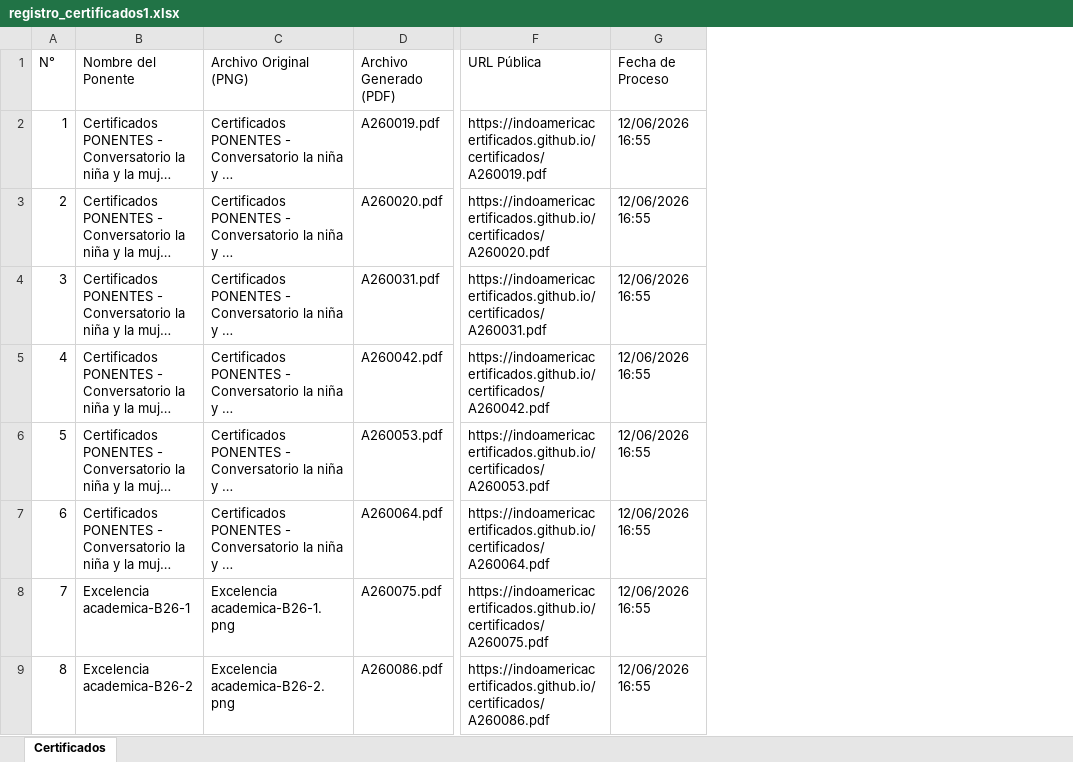
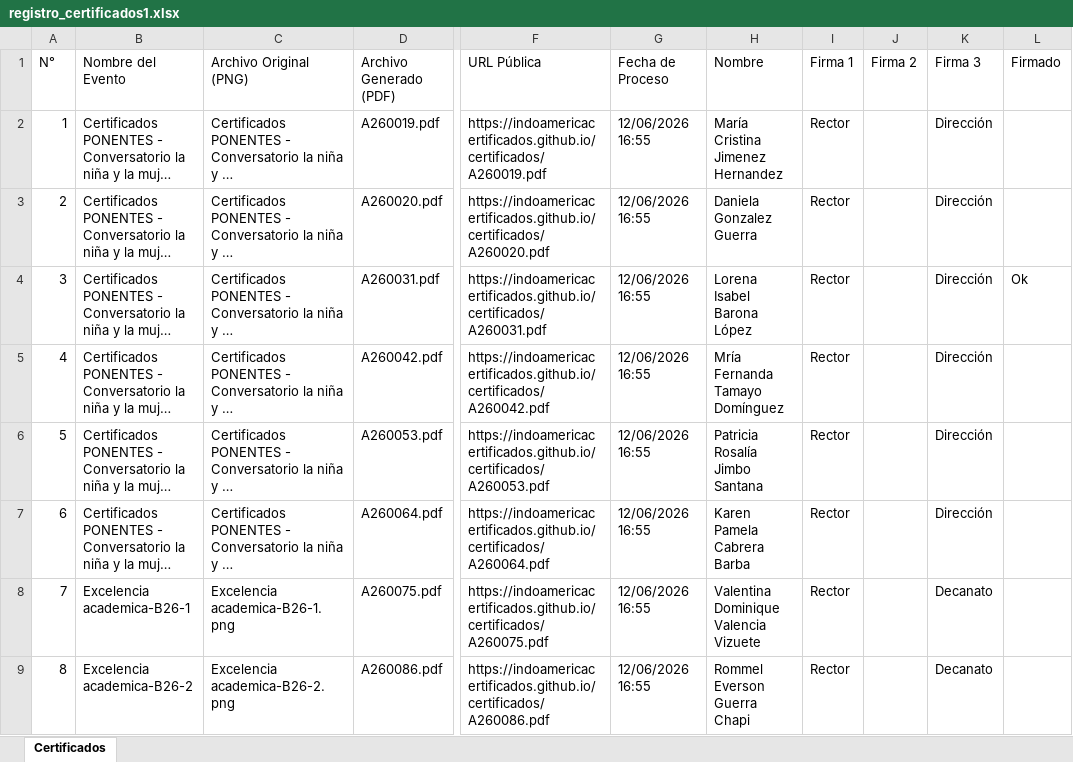
Before and after one commit to IndoamericaCertificados/certificados, an Excel workbook: registro_certificados1.xlsx, sheet Certificados, drawn as a sheet; only a part is shown, gaps mark what is left out; long unchanged cells end in …; values as stored, in another font and other column widths than the file's, no cell formats; table styles not drawn; the diff names each change by its address in the sheet, - before the commit and + after, or states it on an @@ line.

Commit message:
Add files via upload

```diff
--- a/registro_certificados1.xlsx (sheet Certificados)
+++ b/registro_certificados1.xlsx (sheet Certificados)
+column H (Nombre), rows 2-9: María Cristina Jimenez Hernandez | Daniela Gonzalez Guerra | Lorena Isabel Barona López | Mría Fernanda Tamayo Domínguez | Patricia Rosalía Jimbo Santana | Karen Pamela Cabrera Barba | Valentina Dominique Valencia Vizuete | Rommel Everson Guerra Chapi
+column I (Firma 1), rows 2-9: all Rector
+column J (Firma 2), empty
+column K (Firma 3), rows 2-9: Dirección | Dirección | Dirección | Dirección | Dirección | Dirección | Decanato | Decanato
+column L (Firmado), row 4: Ok
-B1: Nombre del Ponente
+B1: Nombre del Evento
```
Also changed, not shown: cell formats.
